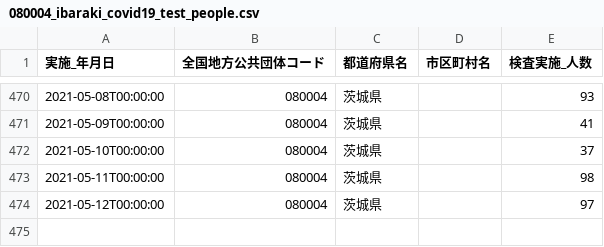
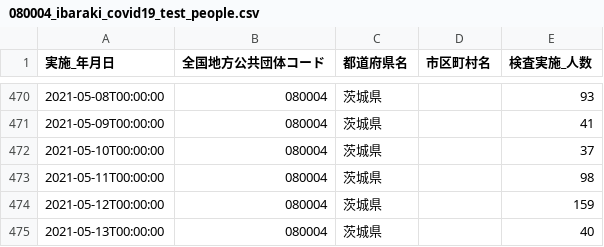
Before and after one commit to a01sa01to/my-website, a CSV file: opendata/data/covid19_ibaraki/080004_ibaraki_covid19_test_people.csv, drawn as a sheet; only a part is shown, gaps mark what is left out.

```diff
--- a/opendata/data/covid19_ibaraki/080004_ibaraki_covid19_test_people.csv
+++ b/opendata/data/covid19_ibaraki/080004_ibaraki_covid19_test_people.csv
@@ -473,2 +473,3 @@
 2021-05-11T00:00:00,080004,茨城県,,98
-2021-05-12T00:00:00,080004,茨城県,,97
+2021-05-12T00:00:00,080004,茨城県,,159
+2021-05-13T00:00:00,080004,茨城県,,40
```
Also changed, not shown: opendata/data/covid19_ibaraki/080004_ibaraki_covid19_recovered_number.csv, 13 other files.
